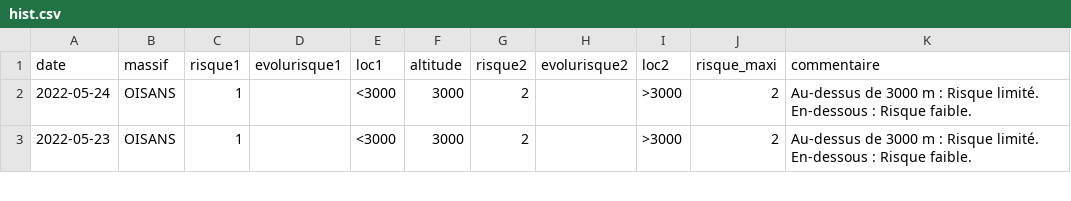
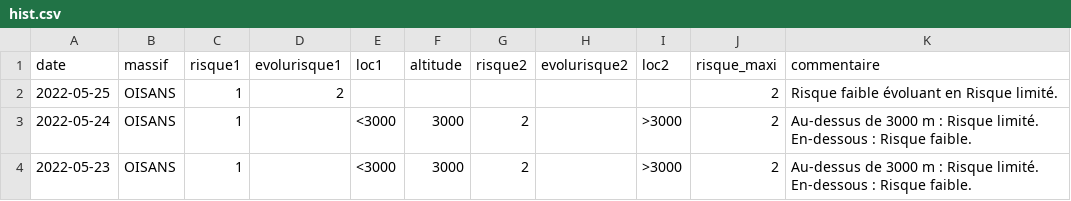
Before and after one commit to qloridant/meteofrance_bra_hist, a CSV file: src/data/OISANS/hist.csv, drawn as a sheet; only a part is shown.

Commit message:
Daily automatic file update

```diff
--- a/src/data/OISANS/hist.csv
+++ b/src/data/OISANS/hist.csv
@@ -1,2 +1,3 @@
 date, massif, risque1, evolurisque1, loc1, altitude, risque2, evolurisque2, loc2, risque_maxi, commentaire
+2022-05-25,OISANS,1,2,,,,,,2,Risque faible évoluant en Risque limité.
 2022-05-24,OISANS,1,,<3000,3000,2,,>3000,2,Au-dessus de 3000 m : Risque limité. En-dessous : Risque faible.
```
